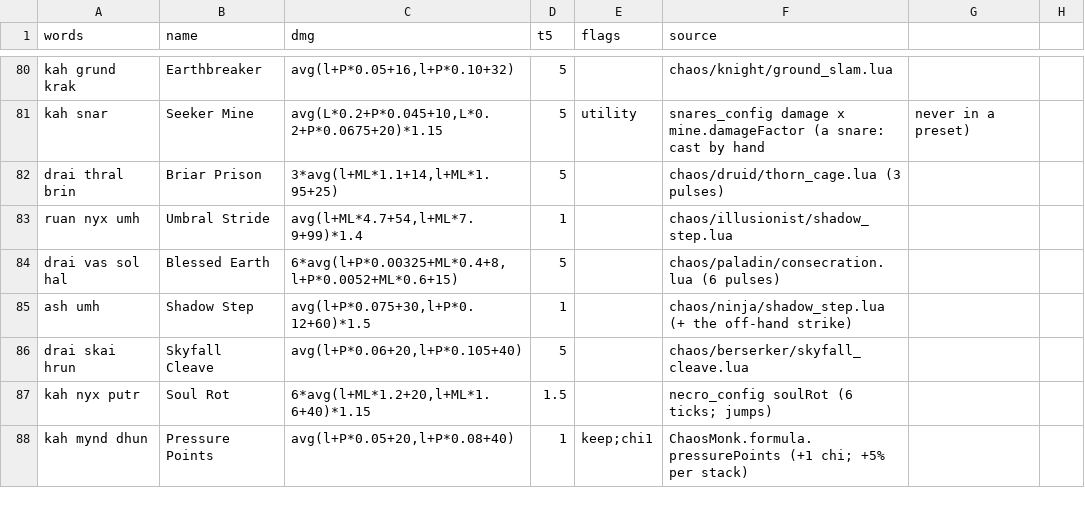
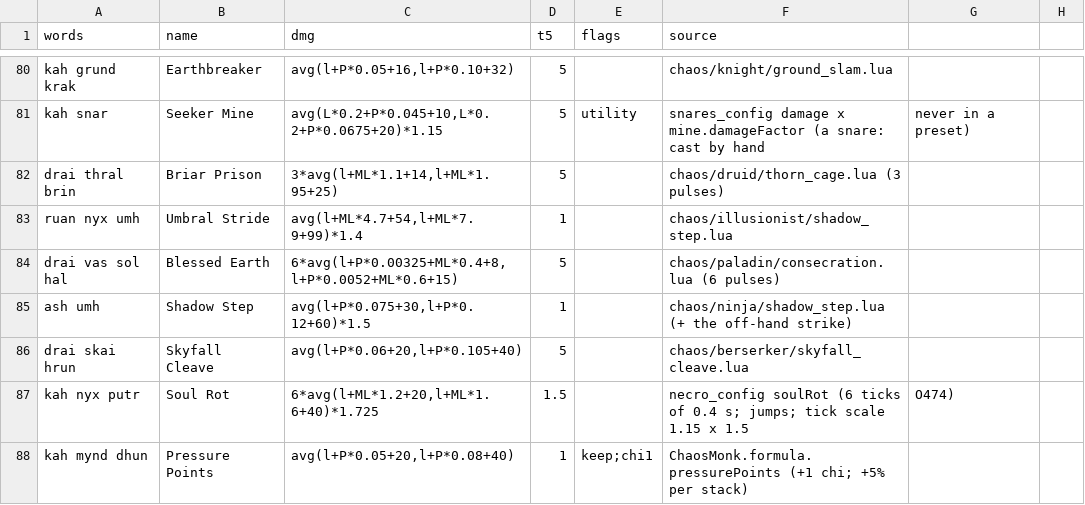
Before and after one commit to lucas1089/cinders-of-chaos, a CSV file: server/data/spells/rotation_model.csv, drawn as a sheet; only a part is shown, gaps mark what is left out; the diff covers the shown part only.

```diff
--- a/server/data/spells/rotation_model.csv
+++ b/server/data/spells/rotation_model.csv
@@ -86,3 +86,3 @@ ash umh,Shadow Step,"avg(l+P*0.075+30,l+P*0.12+60)*1.5",1,,chaos/ninja/shadow_st
 drai skai hrun,Skyfall Cleave,"avg(l+P*0.06+20,l+P*0.105+40)",5,,chaos/berserker/skyfall_cleave.lua
-kah nyx putr,Soul Rot,"6*avg(l+ML*1.2+20,l+ML*1.6+40)*1.15",1.5,,necro_config soulRot (6 ticks; jumps)
+kah nyx putr,Soul Rot,"6*avg(l+ML*1.2+20,l+ML*1.6+40)*1.725",1.5,,necro_config soulRot (6 ticks of 0.4 s; jumps; tick scale 1.15 x 1.5, O474)
 kah mynd dhun,Pressure Points,"avg(l+P*0.05+20,l+P*0.08+40)",1,keep;chi1,ChaosMonk.formula.pressurePoints (+1 chi; +5% per stack)
```
Also changed, not shown: 18 edited cells elsewhere in this file, 44 other files.
